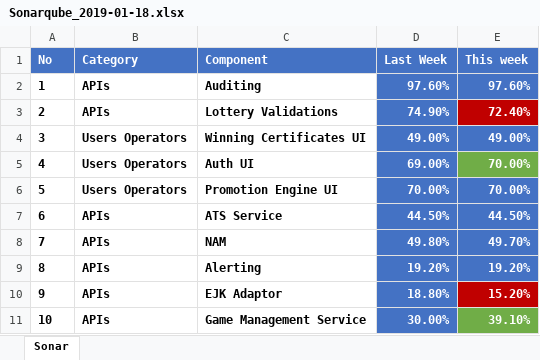
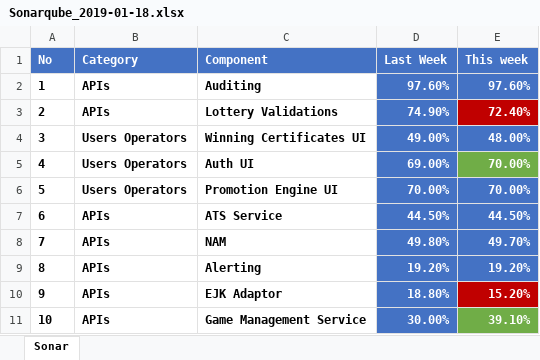
Before and after one commit to goxr3plus/JSoup-Apache-Poi-Example, an Excel workbook: SonarExcel/Sonarqube_2019-01-18.xlsx, sheet Sonar, drawn as a sheet; only a part is shown; values as stored, in another font and other column widths than the file's, no borders; the diff names each change by its address in the sheet, - before the commit and + after, or states it on an @@ line.

```diff
--- a/SonarExcel/Sonarqube_2019-01-18.xlsx (sheet Sonar)
+++ b/SonarExcel/Sonarqube_2019-01-18.xlsx (sheet Sonar)
-E4 (This week): 49.00%
+E4 (This week): 48.00%
```
Also changed, not shown: 4 other files.
